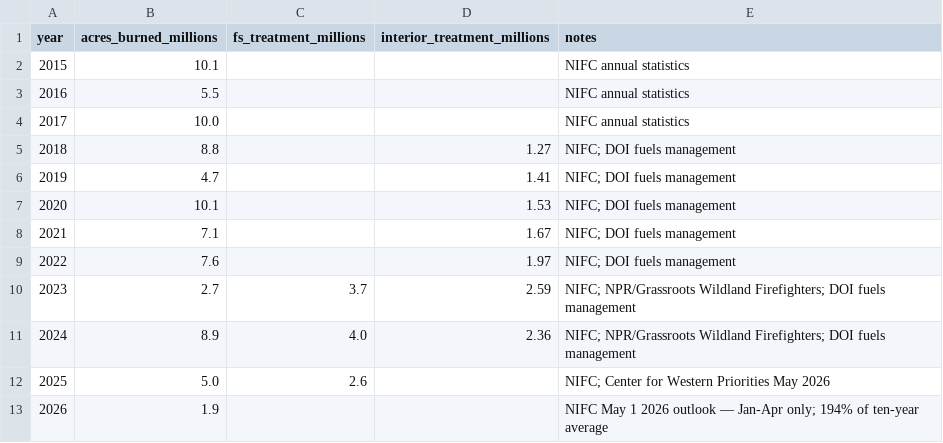
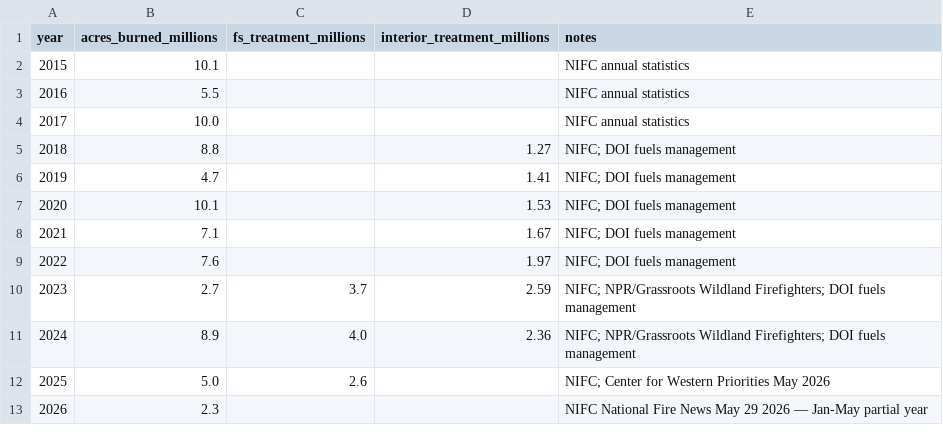
Before and after one commit to saraxlinnea/wildfire-prevention-viz, a CSV file: data/wildfire-data.csv, drawn as a sheet.

Commit message:
Update wildfire-data.csv

```diff
--- a/data/wildfire-data.csv
+++ b/data/wildfire-data.csv
@@ -12,2 +12,2 @@ year,acres_burned_millions,fs_treatment_millions,interior_treatment_millions,not
 2025,5.0,2.6,,NIFC; Center for Western Priorities May 2026
-2026,1.9,,,NIFC May 1 2026 outlook — Jan-Apr only; 194% of ten-year average
+2026,2.3,,,NIFC National Fire News May 29 2026 — Jan-May partial year
```
